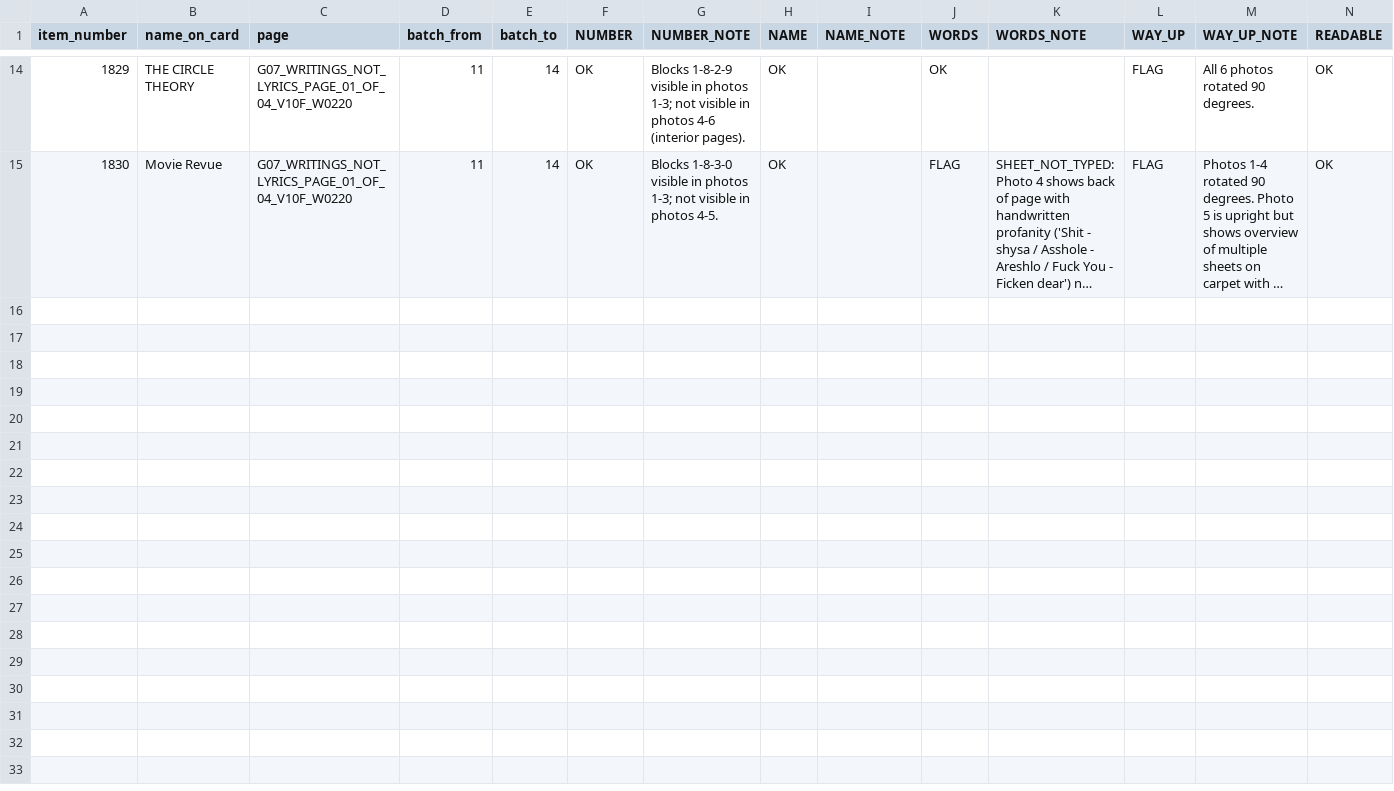
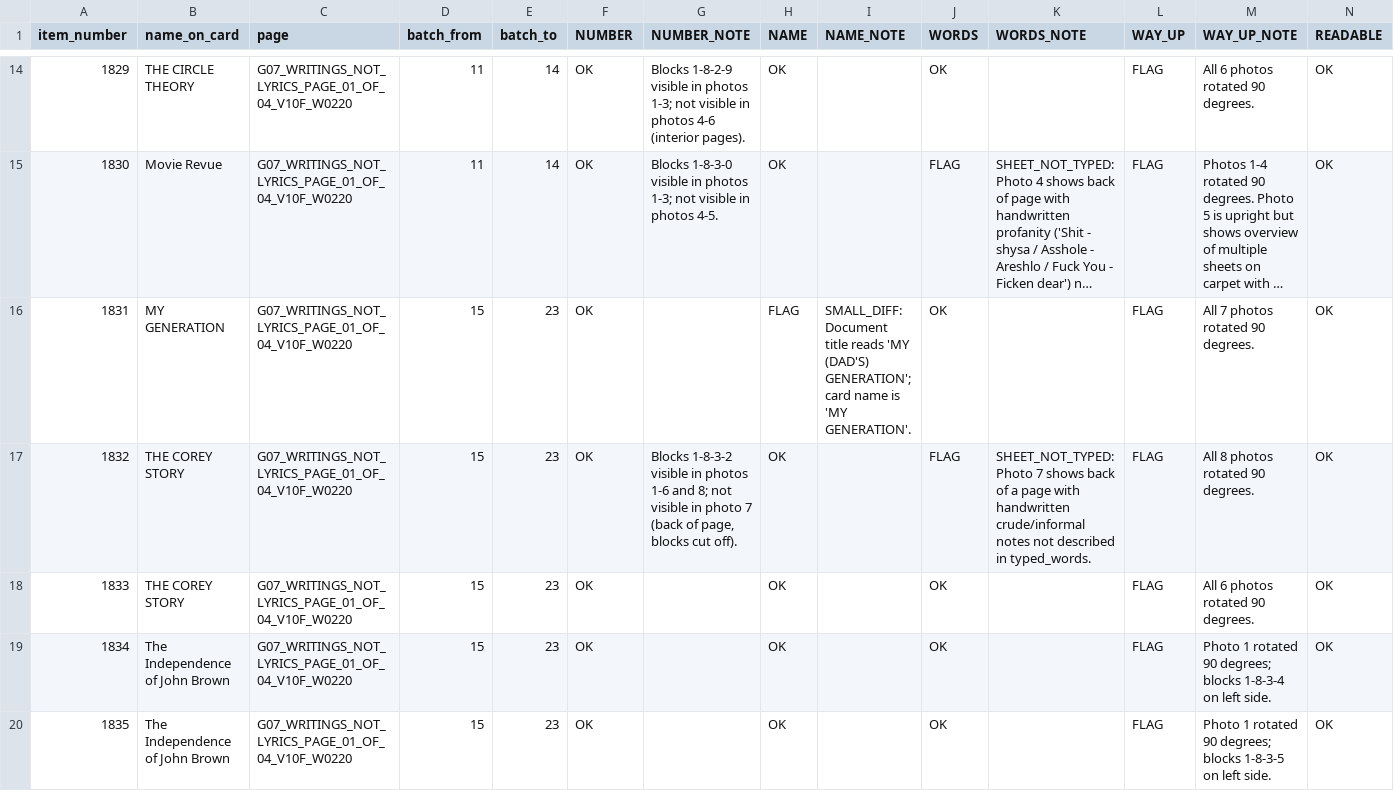
Before and after one commit to collabtunes-dotcom/collabtunes-images, a CSV file: cloud-handoff-20260925/04_RESULTS_READER_A_CLOUD/RUNNING_RESULTS_G07G08G09G10.csv, drawn as a sheet; only a part is shown, gaps mark what is left out; long unchanged cells end in …; rows hold the shown columns only; the diff covers the shown part only; the diff names each change by its address in the sheet, - before the commit and + after, or states it on an @@ line.

```diff
--- a/cloud-handoff-20260925/04_RESULTS_READER_A_CLOUD/RUNNING_RESULTS_G07G08G09G10.csv
+++ b/cloud-handoff-20260925/04_RESULTS_READER_A_CLOUD/RUNNING_RESULTS_G07G08G09G10.csv
+row 16: 1831 | MY GENERATION | G07_WRITINGS_NOT_LYRICS_PAGE_01_OF_04_V10F_W0220 | 15 | 23 | OK |  | FLAG | SMALL_DIFF: Document title reads 'MY (DAD'S) GENERATION'; card name is 'MY GENERATION'. | OK |  | FLAG | All 7 photos rotated 90 degrees. | OK
+row 17: 1832 | THE COREY STORY | G07_WRITINGS_NOT_LYRICS_PAGE_01_OF_04_V10F_W0220 | 15 | 23 | OK | Blocks 1-8-3-2 visible in photos 1-6 and 8; not visible in photo 7 (back of page, blocks cut off). | OK |  | FLAG | SHEET_NOT_TYPED: Photo 7 shows back of a page with handwritten crude/informal notes not described in typed_words. | FLAG | All 8 photos rotated 90 degrees. | OK
+row 18: 1833 | THE COREY STORY | G07_WRITINGS_NOT_LYRICS_PAGE_01_OF_04_V10F_W0220 | 15 | 23 | OK |  | OK |  | OK |  | FLAG | All 6 photos rotated 90 degrees. | OK
+row 19: 1834 | The Independence of John Brown | G07_WRITINGS_NOT_LYRICS_PAGE_01_OF_04_V10F_W0220 | 15 | 23 | OK |  | OK |  | OK |  | FLAG | Photo 1 rotated 90 degrees; blocks 1-8-3-4 on left side. | OK
+row 20: 1835 | The Independence of John Brown | G07_WRITINGS_NOT_LYRICS_PAGE_01_OF_04_V10F_W0220 | 15 | 23 | OK |  | OK |  | OK |  | FLAG | Photo 1 rotated 90 degrees; blocks 1-8-3-5 on left side. | OK
```
Also changed, not shown: 4 added rows elsewhere in this file, cloud-handoff-20260925/04_RESULTS_READER_A_CLOUD/RUNNING_RESULTS_G05.csv, 4 other files.
